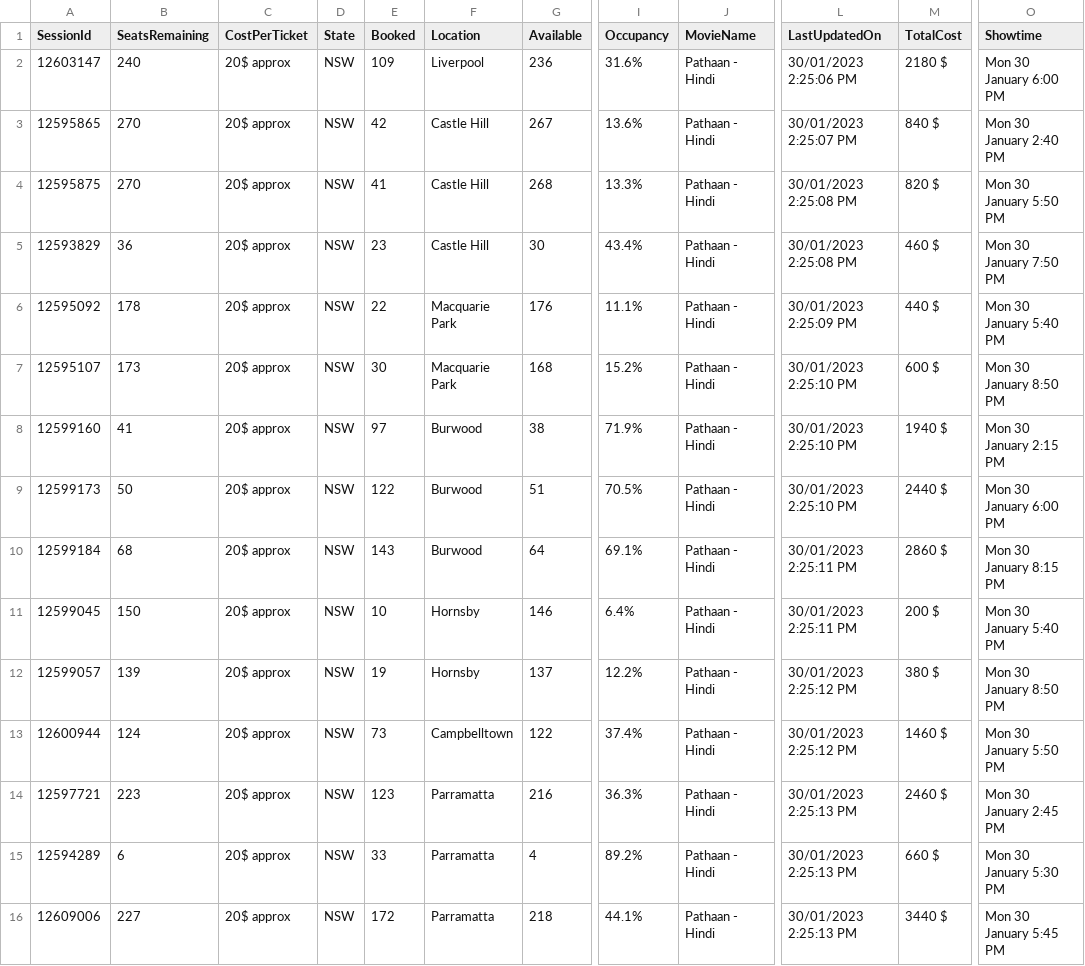
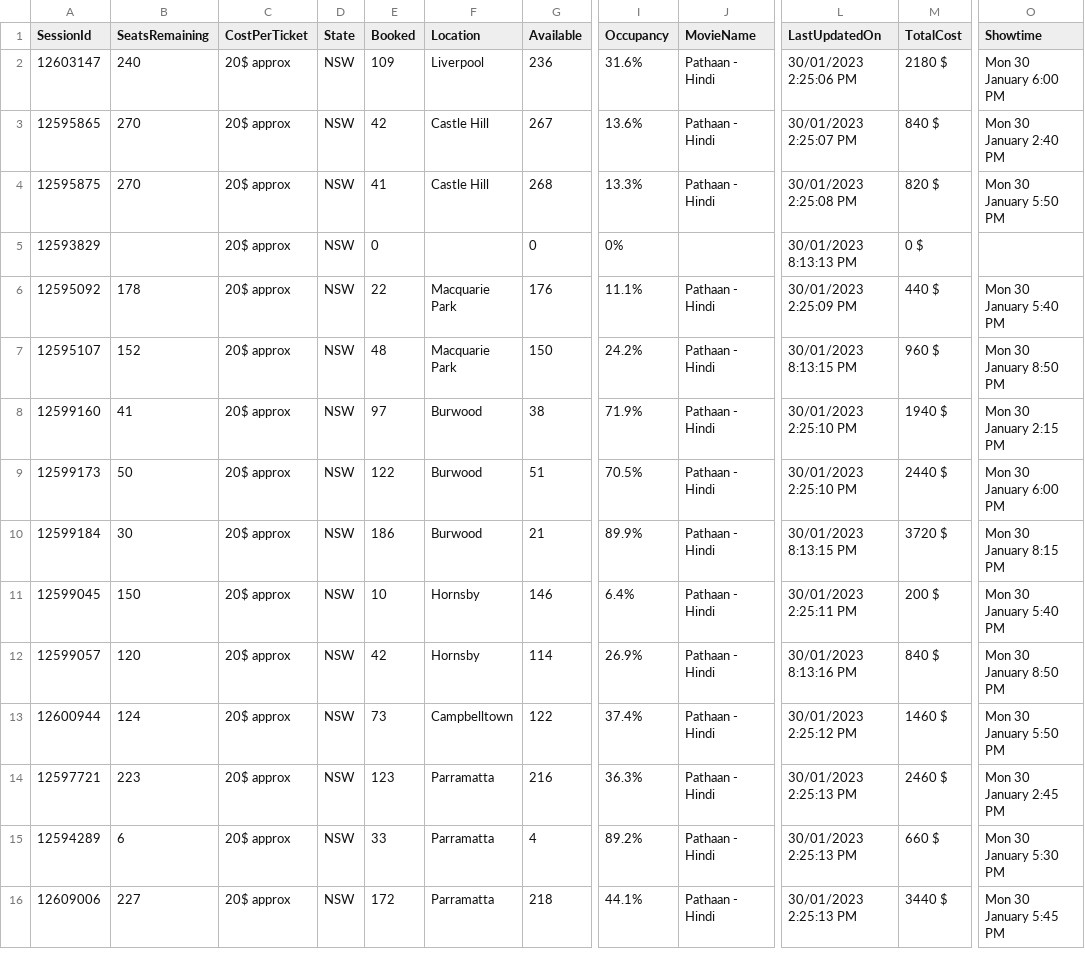
Before and after one commit to meppadiyan/movieStats, a CSV file: stats/Pathaan/2023-01-30.csv, drawn as a sheet; only a part is shown, gaps mark what is left out; the diff covers the shown part only; the diff names each change by its address in the sheet, - before the commit and + after, or states it on an @@ line.

Commit message:
Automatic Script Update

```diff
--- a/stats/Pathaan/2023-01-30.csv
+++ b/stats/Pathaan/2023-01-30.csv
-B5 (SeatsRemaining): 36
+B5 (SeatsRemaining): (empty)
-E5 (Booked): 23
+E5 (Booked): 0
-F5 (Location): Castle Hill
+F5 (Location): (empty)
-G5 (Available): 30
+G5 (Available): 0
-I5 (Occupancy): 43.4%
+I5 (Occupancy): 0%
-J5 (MovieName): Pathaan - Hindi
+J5 (MovieName): (empty)
-L5 (LastUpdatedOn): 30/01/2023 2:25:08 PM
+L5 (LastUpdatedOn): 30/01/2023 8:13:13 PM
-M5 (TotalCost): 460 $
+M5 (TotalCost): 0 $
-O5 (Showtime): Mon 30 January 7:50 PM
+O5 (Showtime): (empty)
-B7 (SeatsRemaining): 173
+B7 (SeatsRemaining): 152
-E7 (Booked): 30
+E7 (Booked): 48
-G7 (Available): 168
+G7 (Available): 150
-I7 (Occupancy): 15.2%
+I7 (Occupancy): 24.2%
-L7 (LastUpdatedOn): 30/01/2023 2:25:10 PM
+L7 (LastUpdatedOn): 30/01/2023 8:13:15 PM
-M7 (TotalCost): 600 $
+M7 (TotalCost): 960 $
-B10 (SeatsRemaining): 68
+B10 (SeatsRemaining): 30
-E10 (Booked): 143
+E10 (Booked): 186
-G10 (Available): 64
+G10 (Available): 21
-I10 (Occupancy): 69.1%
+I10 (Occupancy): 89.9%
-L10 (LastUpdatedOn): 30/01/2023 2:25:11 PM
+L10 (LastUpdatedOn): 30/01/2023 8:13:15 PM
-M10 (TotalCost): 2860 $
+M10 (TotalCost): 3720 $
-B12 (SeatsRemaining): 139
+B12 (SeatsRemaining): 120
-E12 (Booked): 19
+E12 (Booked): 42
-G12 (Available): 137
+G12 (Available): 114
-I12 (Occupancy): 12.2%
+I12 (Occupancy): 26.9%
-L12 (LastUpdatedOn): 30/01/2023 2:25:12 PM
+L12 (LastUpdatedOn): 30/01/2023 8:13:16 PM
-M12 (TotalCost): 380 $
+M12 (TotalCost): 840 $
```
Also changed, not shown: 100 edited cells elsewhere in this file.
